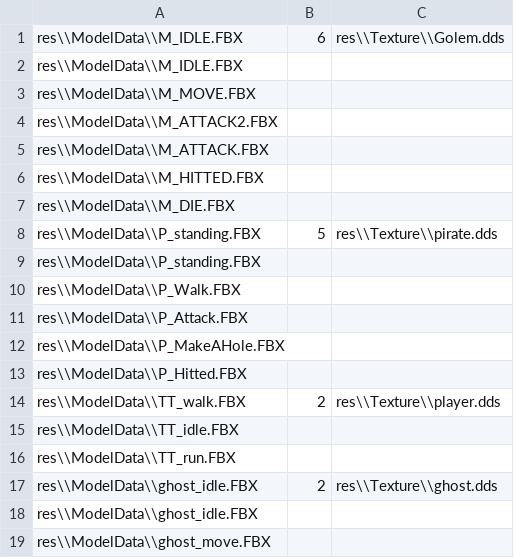
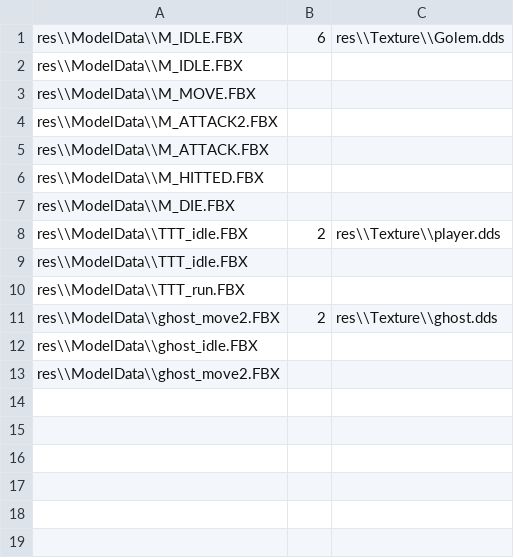
Before and after one commit to yeosu0107/SilentEngine, a CSV file: SilentEngine/SilentEngine/GameModelList.csv, drawn as a sheet.

```diff
--- a/SilentEngine/SilentEngine/GameModelList.csv
+++ b/SilentEngine/SilentEngine/GameModelList.csv
@@ -7,13 +7,7 @@ res\\ModelData\\M_HITTED.FBX,,
 res\\ModelData\\M_DIE.FBX,,
-res\\ModelData\\P_standing.FBX,5,res\\Texture\\pirate.dds
-res\\ModelData\\P_standing.FBX,,
-res\\ModelData\\P_Walk.FBX,,
-res\\ModelData\\P_Attack.FBX,,
-res\\ModelData\\P_MakeAHole.FBX,,
-res\\ModelData\\P_Hitted.FBX,,
-res\\ModelData\\TT_walk.FBX,2,res\\Texture\\player.dds
-res\\ModelData\\TT_idle.FBX,,
-res\\ModelData\\TT_run.FBX,,
-res\\ModelData\\ghost_idle.FBX,2,res\\Texture\\ghost.dds
+res\\ModelData\\TTT_idle.FBX,2,res\\Texture\\player.dds
+res\\ModelData\\TTT_idle.FBX,,
+res\\ModelData\\TTT_run.FBX,,
+res\\ModelData\\ghost_move2.FBX,2,res\\Texture\\ghost.dds
 res\\ModelData\\ghost_idle.FBX,,
-res\\ModelData\\ghost_move.FBX,,
+res\\ModelData\\ghost_move2.FBX,,
```
Also changed, not shown: 5 other files.
